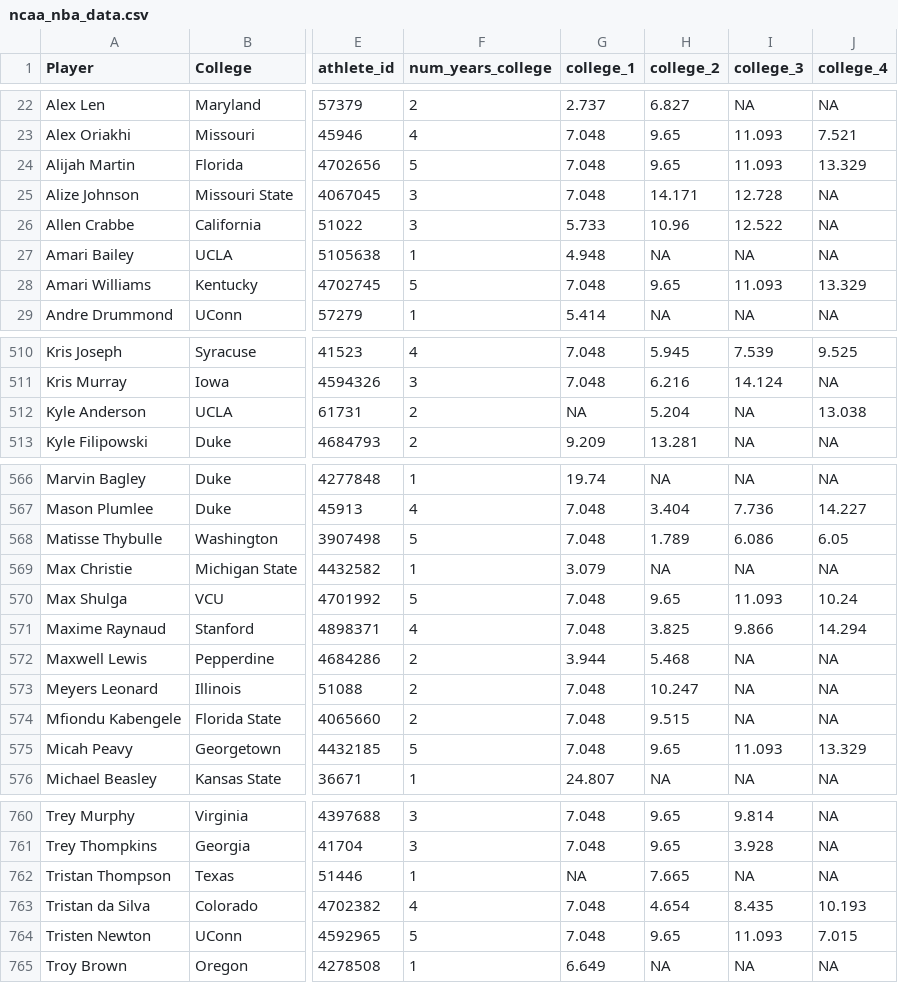
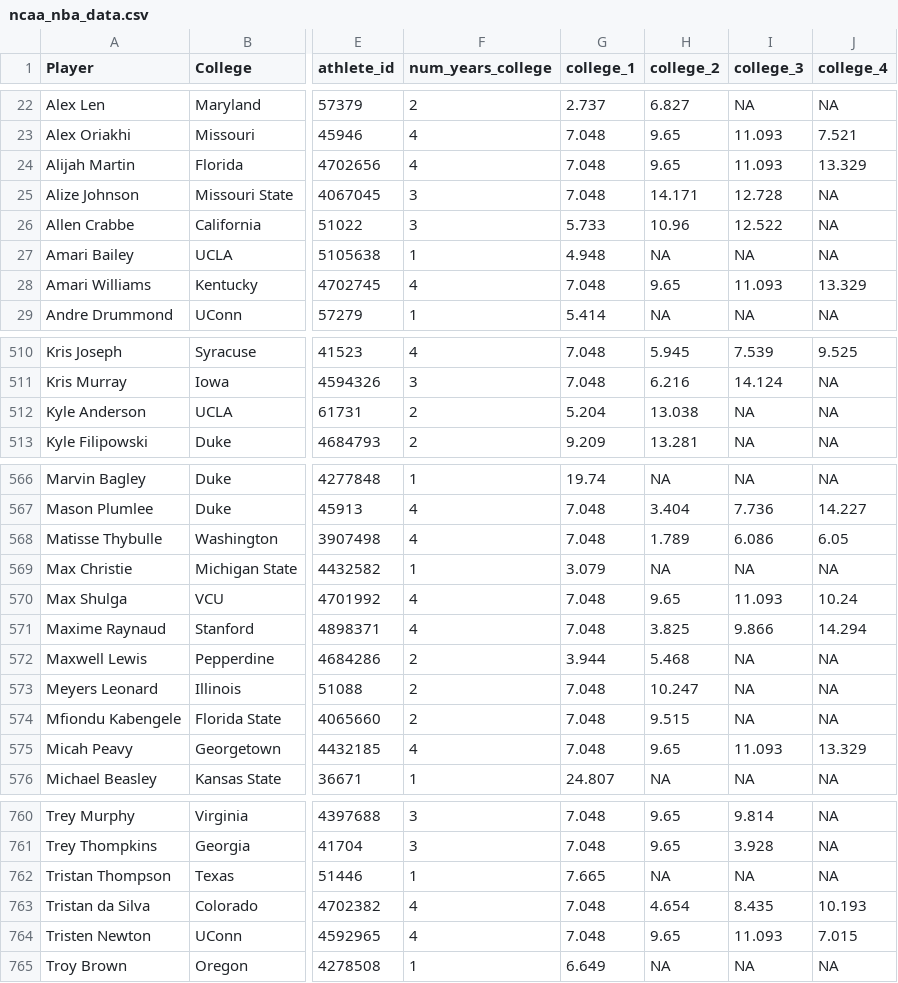
Before and after one commit to tina-ytyuan/SP26_IDS701_UDS_Project, a CSV file: data/ncaa_nba_data.csv, drawn as a sheet; only a part is shown, gaps mark what is left out; the diff covers the shown part only; the diff names each change by its address in the sheet, - before the commit and + after, or states it on an @@ line.

```diff
--- a/data/ncaa_nba_data.csv
+++ b/data/ncaa_nba_data.csv
-F24 (num_years_college): 5
+F24 (num_years_college): 4
-F28 (num_years_college): 5
+F28 (num_years_college): 4
-G512 (college_1): NA
+G512 (college_1): 5.204
-H512 (college_2): 5.204
+H512 (college_2): 13.038
-J512 (college_4): 13.038
+J512 (college_4): NA
-F568 (num_years_college): 5
+F568 (num_years_college): 4
-F570 (num_years_college): 5
+F570 (num_years_college): 4
-F575 (num_years_college): 5
+F575 (num_years_college): 4
-G762 (college_1): NA
+G762 (college_1): 7.665
-H762 (college_2): 7.665
+H762 (college_2): NA
-F764 (num_years_college): 5
+F764 (num_years_college): 4
```
Also changed, not shown: 45 edited cells elsewhere in this file, 3 other files.
